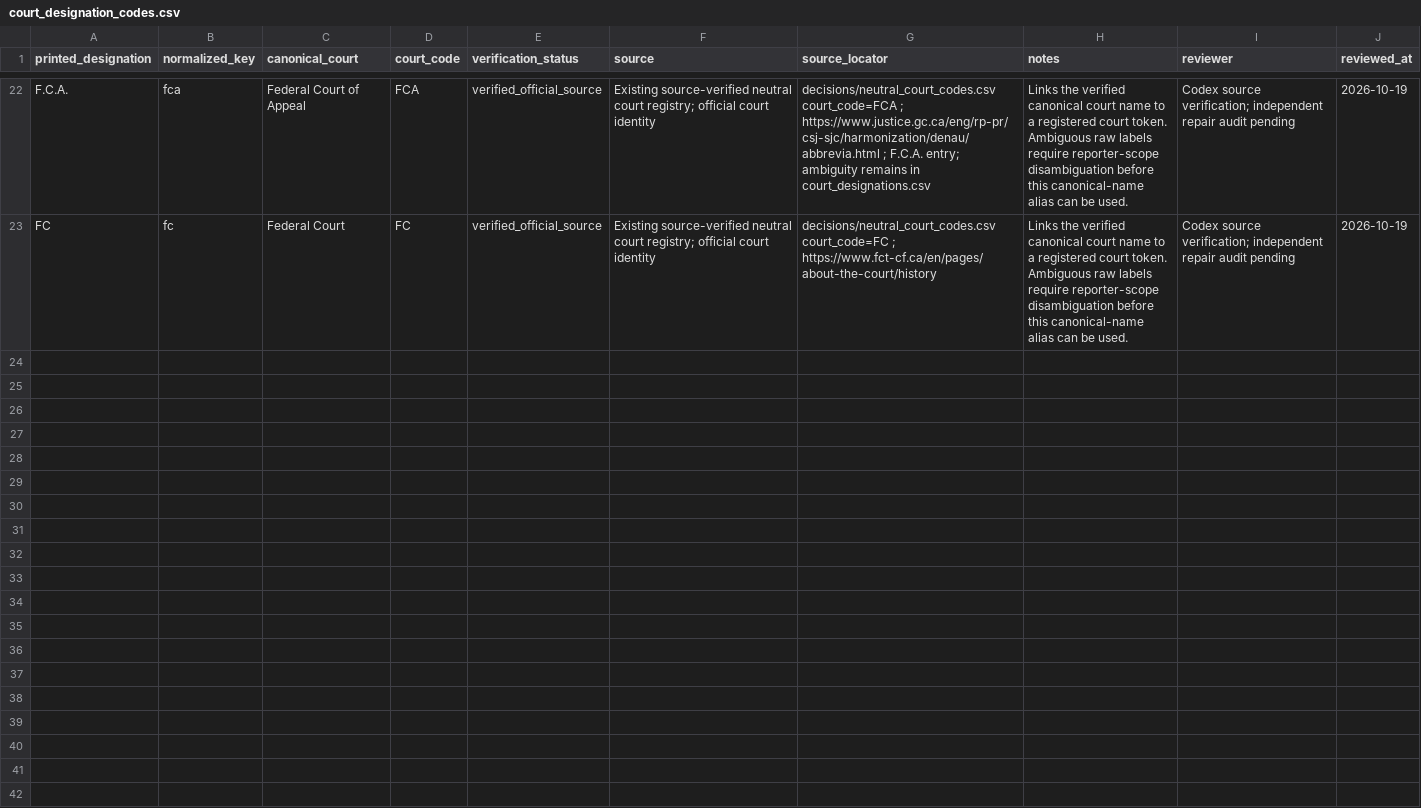
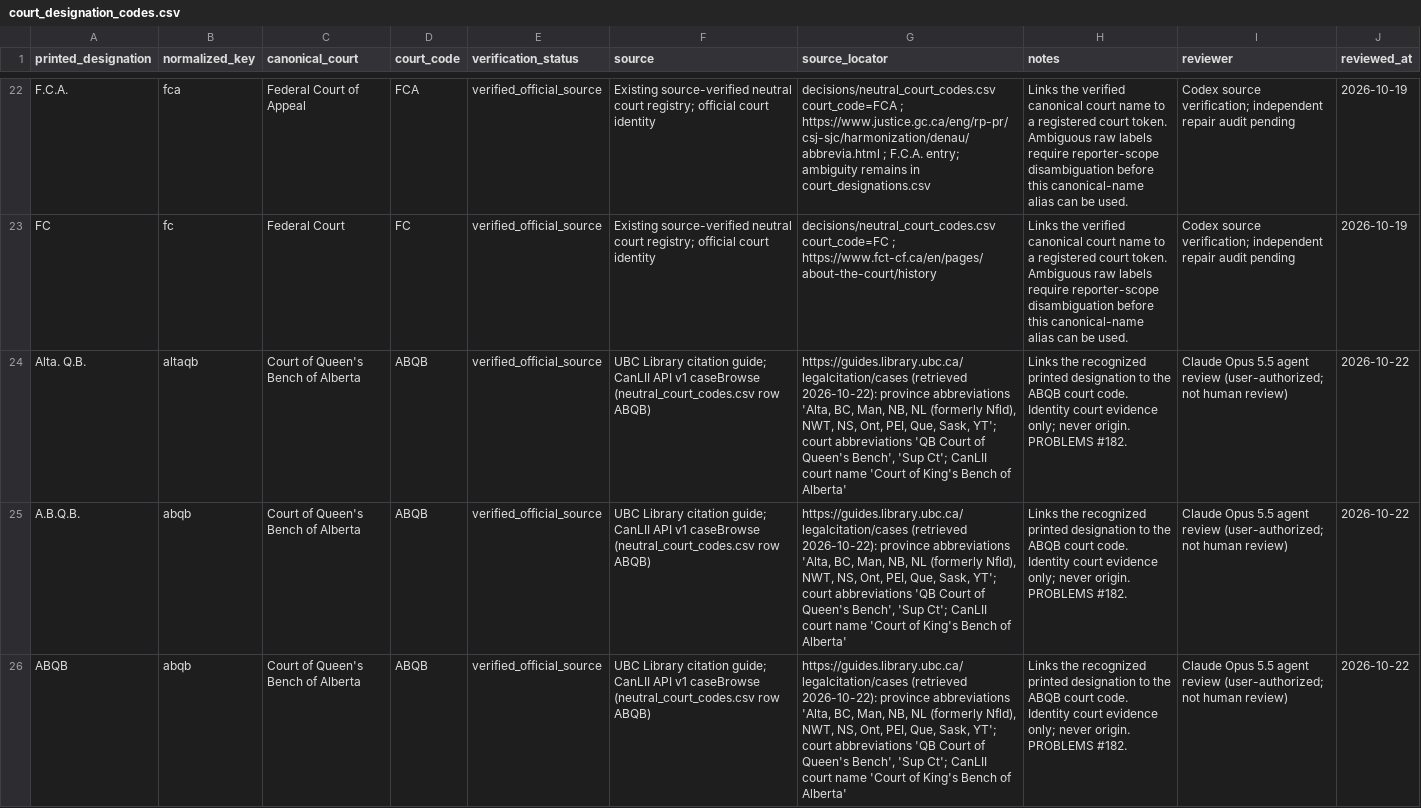
Before and after one commit to yubow47-bot/case-citation-pipeline, a CSV file: decisions/court_designation_codes.csv, drawn as a sheet; only a part is shown, gaps mark what is left out; the diff covers the shown part only; the diff names each change by its address in the sheet, - before the commit and + after, or states it on an @@ line.

```diff
--- a/decisions/court_designation_codes.csv
+++ b/decisions/court_designation_codes.csv
+row 24: Alta. Q.B. | altaqb | Court of Queen's Bench of Alberta | ABQB | verified_official_source | UBC Library citation guide; CanLII API v1 caseBrowse (neutral_court_codes.csv row ABQB) | https://guides.library.ubc.ca/legalcitation/cases (retrieved 2026-10-22): province abbreviations 'Alta, BC, Man, NB, NL (formerly Nfld), NWT, NS, Ont, PEI, Que, Sask, YT'; court abbreviations 'QB Court of Queen's Bench', 'Sup Ct'; CanLII court name 'Court of King's Bench of Alberta' | Links the recognized printed designation to the ABQB court code. Identity court evidence only; never origin. PROBLEMS #182. | Claude Opus 5.5 agent review (user-authorized; not human review) | 2026-10-22
+row 25: A.B.Q.B. | abqb | Court of Queen's Bench of Alberta | ABQB | verified_official_source | UBC Library citation guide; CanLII API v1 caseBrowse (neutral_court_codes.csv row ABQB) | https://guides.library.ubc.ca/legalcitation/cases (retrieved 2026-10-22): province abbreviations 'Alta, BC, Man, NB, NL (formerly Nfld), NWT, NS, Ont, PEI, Que, Sask, YT'; court abbreviations 'QB Court of Queen's Bench', 'Sup Ct'; CanLII court name 'Court of King's Bench of Alberta' | Links the recognized printed designation to the ABQB court code. Identity court evidence only; never origin. PROBLEMS #182. | Claude Opus 5.5 agent review (user-authorized; not human review) | 2026-10-22
+row 26: ABQB | abqb | Court of Queen's Bench of Alberta | ABQB | verified_official_source | UBC Library citation guide; CanLII API v1 caseBrowse (neutral_court_codes.csv row ABQB) | https://guides.library.ubc.ca/legalcitation/cases (retrieved 2026-10-22): province abbreviations 'Alta, BC, Man, NB, NL (formerly Nfld), NWT, NS, Ont, PEI, Que, Sask, YT'; court abbreviations 'QB Court of Queen's Bench', 'Sup Ct'; CanLII court name 'Court of King's Bench of Alberta' | Links the recognized printed designation to the ABQB court code. Identity court evidence only; never origin. PROBLEMS #182. | Claude Opus 5.5 agent review (user-authorized; not human review) | 2026-10-22
```
Also changed, not shown: 6 added rows elsewhere in this file, decisions/reporter_origin_scope.csv, 3 other files.
